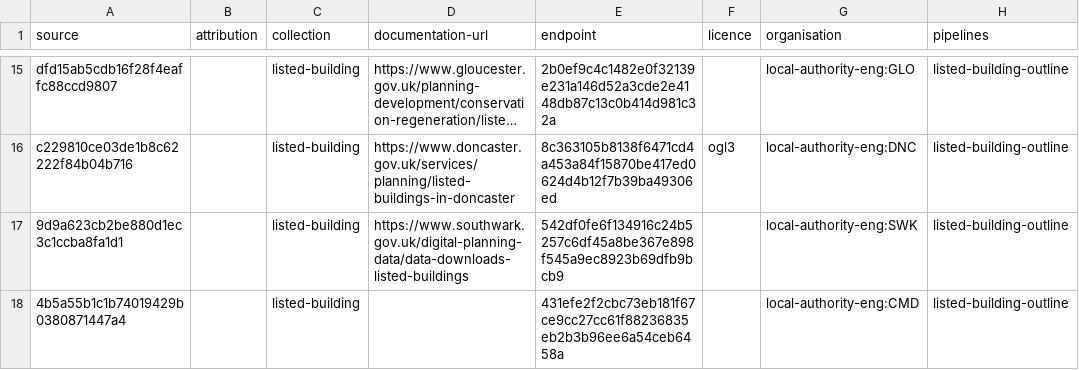
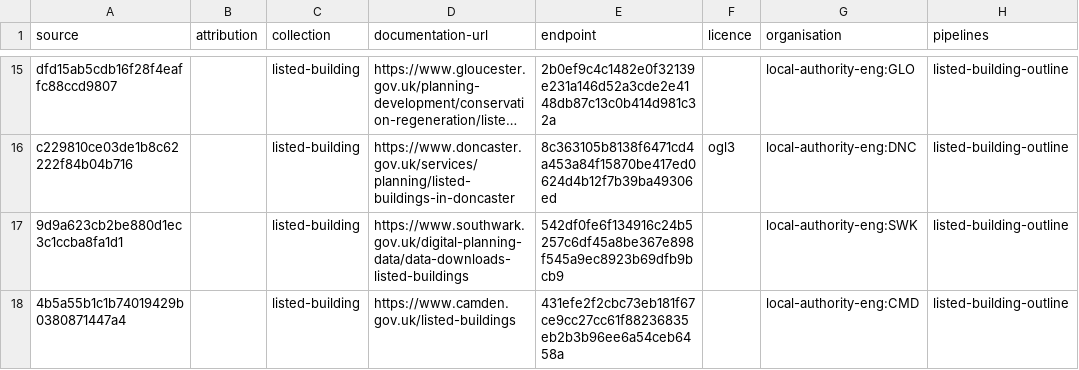
Before and after one commit to digital-land/listed-building-collection, a CSV file: collection/source.csv, drawn as a sheet; only a part is shown, gaps mark what is left out; long unchanged cells end in …; the diff names each change by its address in the sheet, - before the commit and + after, or states it on an @@ line.

Commit message:
adding documentation-url

```diff
--- a/collection/source.csv
+++ b/collection/source.csv
-D18 (documentation-url): (empty)
+D18 (documentation-url): https://www.camden.gov.uk/listed-buildings
```
